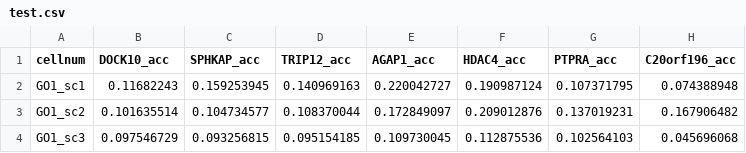
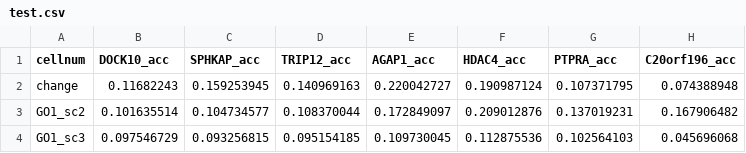
Before and after one commit to JoNaYeon/singlecelldata, a CSV file: test.csv, drawn as a sheet; only a part is shown; the diff names each change by its address in the sheet, - before the commit and + after, or states it on an @@ line.

Commit message:
Update test.csv

```diff
--- a/test.csv
+++ b/test.csv
-A2 (cellnum): GO1_sc1
+A2 (cellnum): change
```
